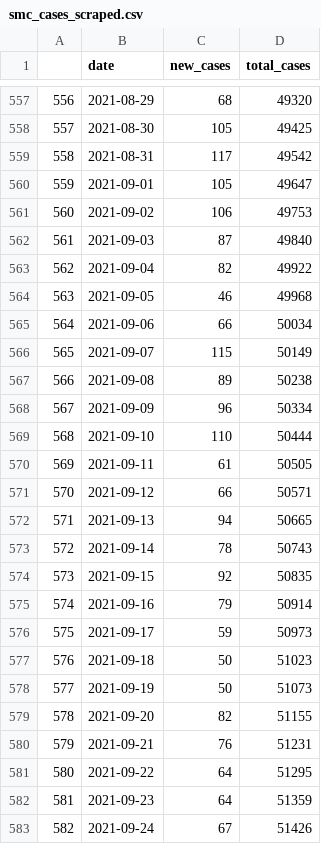
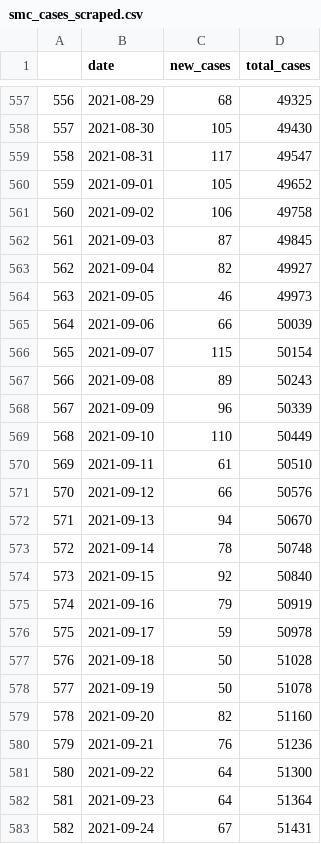
Before and after one commit to stanfordfuturebay/stanfordfuturebay.github.io, a CSV file: covid19/smc_cases_scraped.csv, drawn as a sheet; only a part is shown, gaps mark what is left out; the diff covers the shown part only.

```diff
--- a/covid19/smc_cases_scraped.csv
+++ b/covid19/smc_cases_scraped.csv
@@ -557,27 +557,27 @@
-"556",2021-08-29,"68",49320
-"557",2021-08-30,"105",49425
-"558",2021-08-31,"117",49542
-"559",2021-09-01,"105",49647
-"560",2021-09-02,"106",49753
-"561",2021-09-03,"87",49840
-"562",2021-09-04,"82",49922
-"563",2021-09-05,"46",49968
-"564",2021-09-06,"66",50034
-"565",2021-09-07,"115",50149
-"566",2021-09-08,"89",50238
-"567",2021-09-09,"96",50334
-"568",2021-09-10,"110",50444
-"569",2021-09-11,"61",50505
-"570",2021-09-12,"66",50571
-"571",2021-09-13,"94",50665
-"572",2021-09-14,"78",50743
-"573",2021-09-15,"92",50835
-"574",2021-09-16,"79",50914
-"575",2021-09-17,"59",50973
-"576",2021-09-18,"50",51023
-"577",2021-09-19,"50",51073
-"578",2021-09-20,"82",51155
-"579",2021-09-21,"76",51231
-"580",2021-09-22,"64",51295
-"581",2021-09-23,"64",51359
-"582",2021-09-24,"67",51426
+"556",2021-08-29,"68",49325
+"557",2021-08-30,"105",49430
+"558",2021-08-31,"117",49547
+"559",2021-09-01,"105",49652
+"560",2021-09-02,"106",49758
+"561",2021-09-03,"87",49845
+"562",2021-09-04,"82",49927
+"563",2021-09-05,"46",49973
+"564",2021-09-06,"66",50039
+"565",2021-09-07,"115",50154
+"566",2021-09-08,"89",50243
+"567",2021-09-09,"96",50339
+"568",2021-09-10,"110",50449
+"569",2021-09-11,"61",50510
+"570",2021-09-12,"66",50576
+"571",2021-09-13,"94",50670
+"572",2021-09-14,"78",50748
+"573",2021-09-15,"92",50840
+"574",2021-09-16,"79",50919
+"575",2021-09-17,"59",50978
+"576",2021-09-18,"50",51028
+"577",2021-09-19,"50",51078
+"578",2021-09-20,"82",51160
+"579",2021-09-21,"76",51236
+"580",2021-09-22,"64",51300
+"581",2021-09-23,"64",51364
+"582",2021-09-24,"67",51431
```
Also changed, not shown: 3 added rows and 89 edited cells elsewhere in this file, covid19/smc_tests_scraped.csv, 1 other file.
